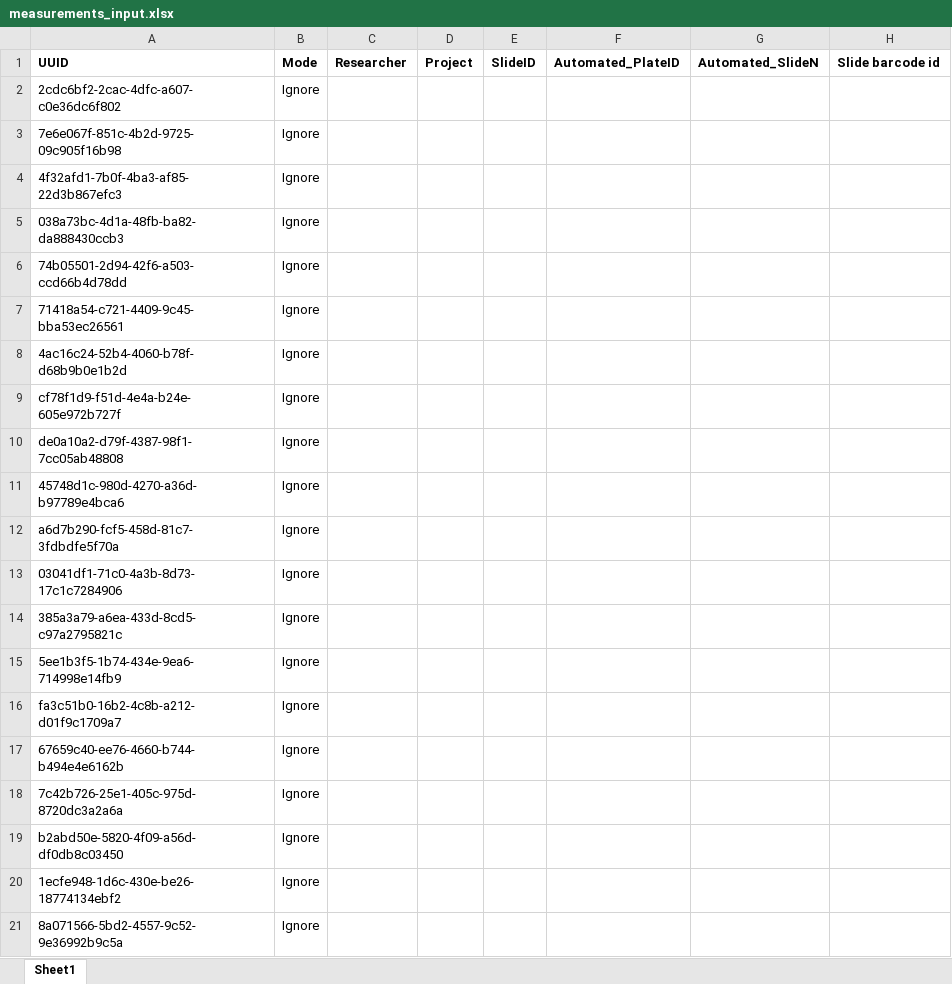
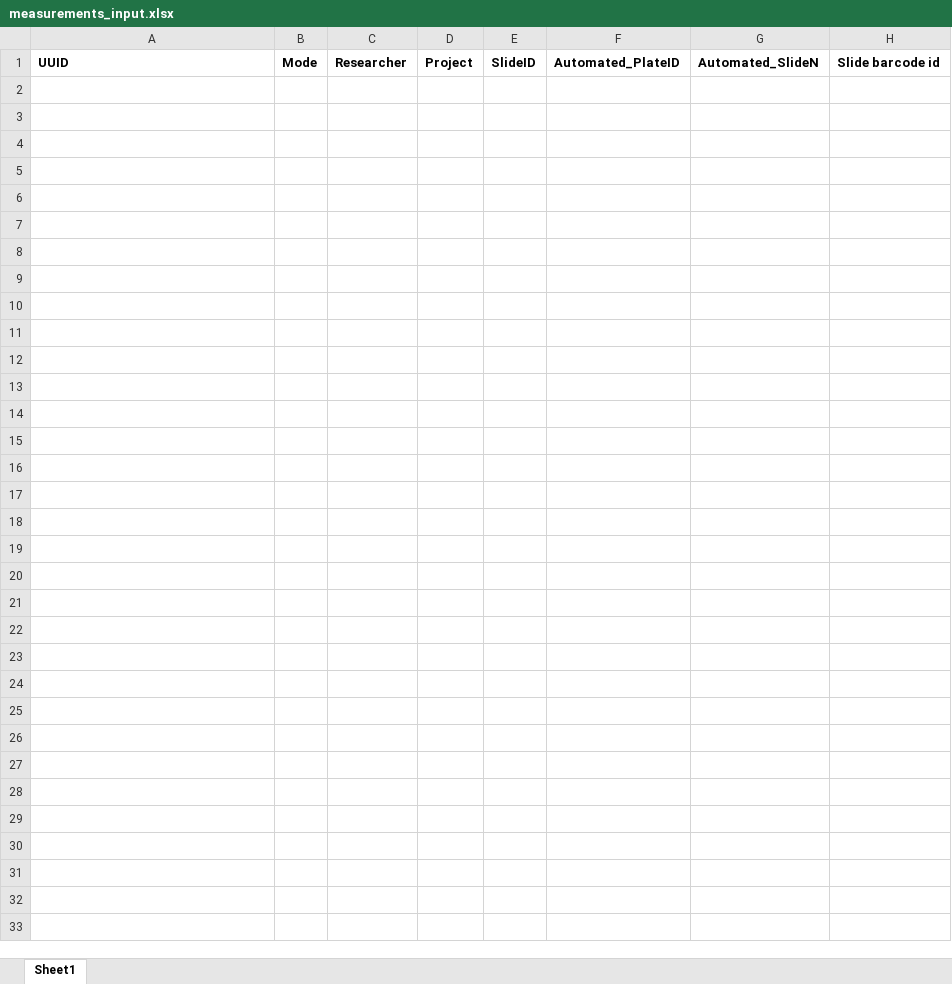
Before and after one commit to cellgeni/imaging-experiments-tracker, an Excel workbook: experiments/xls/measurements_input.xlsx, sheet Sheet1, drawn as a sheet; only a part is shown; values as stored, in another font and other column widths than the file's, no borders; rows hold the shown columns only; the diff names each change by its address in the sheet, - before the commit and + after, or states it on an @@ line.

Commit message:
Make updates overwrite old rows in Excel spreadsheet tests & refactor ExcelRow

```diff
--- a/experiments/xls/measurements_input.xlsx (sheet Sheet1)
+++ b/experiments/xls/measurements_input.xlsx (sheet Sheet1)
-row 2: 2cdc6bf2-2cac-4dfc-a607-c0e36dc6f802 | Ignore
-row 3: 7e6e067f-851c-4b2d-9725-09c905f16b98 | Ignore
-row 4: 4f32afd1-7b0f-4ba3-af85-22d3b867efc3 | Ignore
-row 5: 038a73bc-4d1a-48fb-ba82-da888430ccb3 | Ignore
-row 6: 74b05501-2d94-42f6-a503-ccd66b4d78dd | Ignore
-row 7: 71418a54-c721-4409-9c45-bba53ec26561 | Ignore
-row 8: 4ac16c24-52b4-4060-b78f-d68b9b0e1b2d | Ignore
-row 9: cf78f1d9-f51d-4e4a-b24e-605e972b727f | Ignore
-row 10: de0a10a2-d79f-4387-98f1-7cc05ab48808 | Ignore
-row 11: 45748d1c-980d-4270-a36d-b97789e4bca6 | Ignore
-row 12: a6d7b290-fcf5-458d-81c7-3fdbdfe5f70a | Ignore
-row 13: 03041df1-71c0-4a3b-8d73-17c1c7284906 | Ignore
-row 14: 385a3a79-a6ea-433d-8cd5-c97a2795821c | Ignore
-row 15: 5ee1b3f5-1b74-434e-9ea6-714998e14fb9 | Ignore
-row 16: fa3c51b0-16b2-4c8b-a212-d01f9c1709a7 | Ignore
-row 17: 67659c40-ee76-4660-b744-b494e4e6162b | Ignore
-row 18: 7c42b726-25e1-405c-975d-8720dc3a2a6a | Ignore
-row 19: b2abd50e-5820-4f09-a56d-df0db8c03450 | Ignore
-row 20: 1ecfe948-1d6c-430e-be26-18774134ebf2 | Ignore
-row 21: 8a071566-5bd2-4557-9c52-9e36992b9c5a | Ignore
```
Also changed, not shown: 6 other files.
